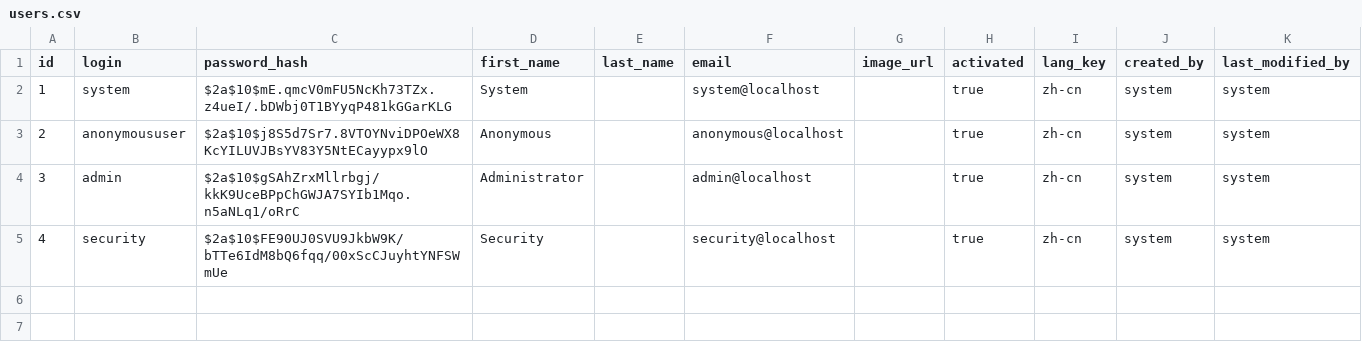
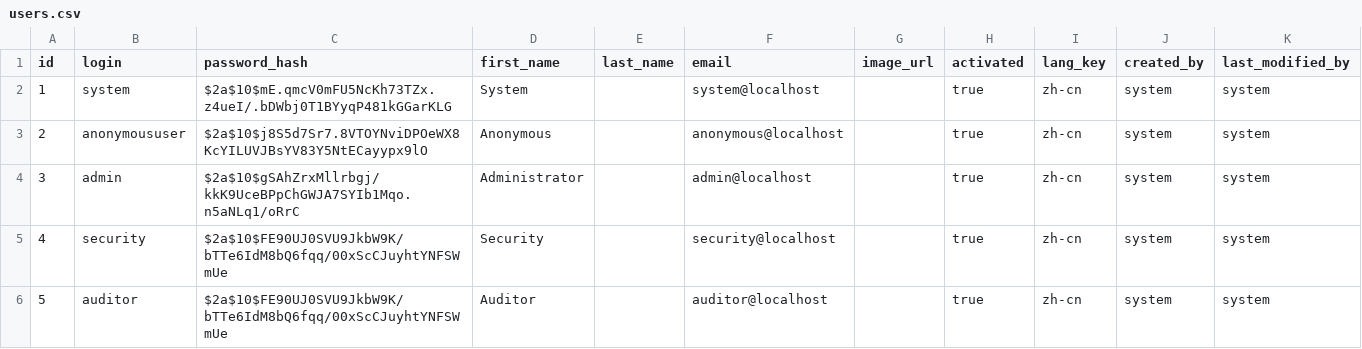
Before and after one commit to zichazijiu/tiku, a CSV file: src/main/resources/config/liquibase/users.csv, drawn as a sheet.

```diff
--- a/src/main/resources/config/liquibase/users.csv
+++ b/src/main/resources/config/liquibase/users.csv
@@ -5 +5,2 @@ id;login;password_hash;first_name;last_name;email;image_url;activated;lang_key;c
 4;security;$2a$10$FE90UJ0SVU9JkbW9K/bTTe6IdM8bQ6fqq/00xScCJuyhtYNFSWmUe;Security;;security@localhost;;true;zh-cn;system;system
+5;auditor;$2a$10$FE90UJ0SVU9JkbW9K/bTTe6IdM8bQ6fqq/00xScCJuyhtYNFSWmUe;Auditor;;auditor@localhost;;true;zh-cn;system;system
```
Also changed, not shown: 2 other files.
